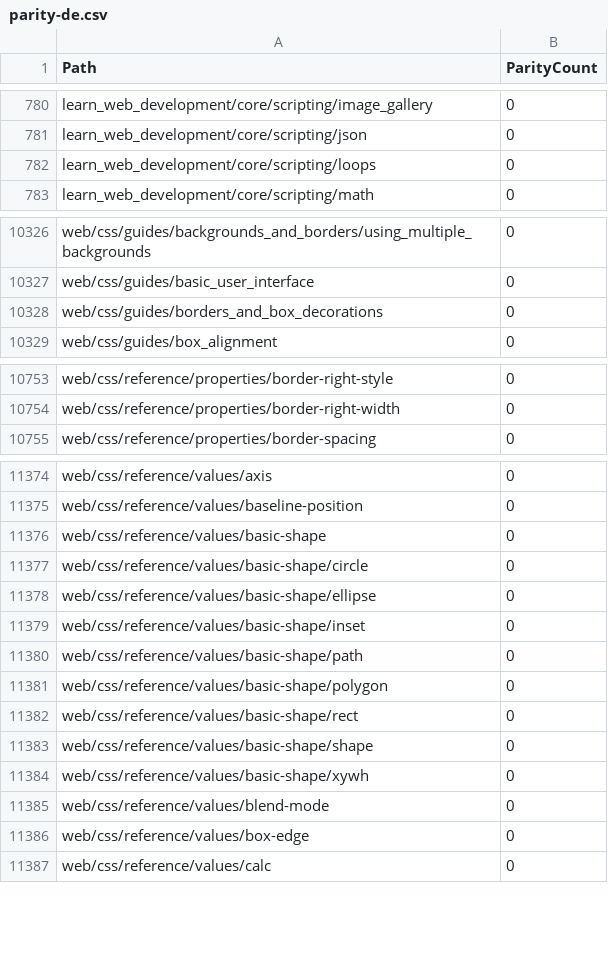
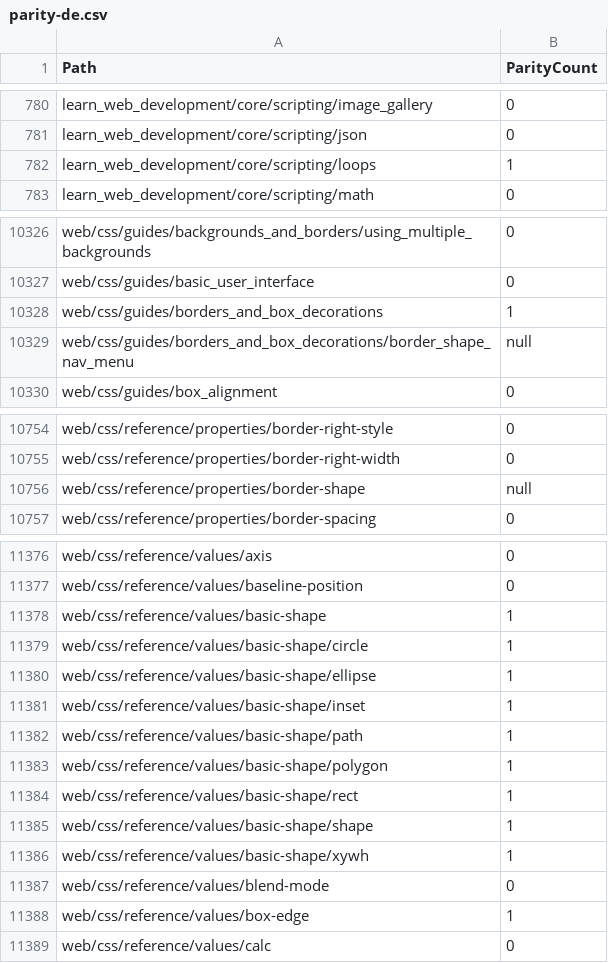
Before and after one commit to tristantheb/history-content-stats, a CSV file: statistics/parity-de.csv, drawn as a sheet; only a part is shown, gaps mark what is left out; the diff covers the shown part only.

Commit message:
sync(data): synchronize repositories data (#590)

```diff
--- a/statistics/parity-de.csv
+++ b/statistics/parity-de.csv
@@ -781,3 +781,3 @@ learn_web_development/core/scripting/image_gallery,0
 learn_web_development/core/scripting/json,0
-learn_web_development/core/scripting/loops,0
+learn_web_development/core/scripting/loops,1
 learn_web_development/core/scripting/math,0
@@ -10327,3 +10327,4 @@ web/css/guides/backgrounds_and_borders/using_multiple_backgrounds,0
 web/css/guides/basic_user_interface,0
-web/css/guides/borders_and_box_decorations,0
+web/css/guides/borders_and_box_decorations,1
+web/css/guides/borders_and_box_decorations/border_shape_nav_menu,null
 web/css/guides/box_alignment,0
@@ -10754,2 +10755,3 @@ web/css/reference/properties/border-right-style,0
 web/css/reference/properties/border-right-width,0
+web/css/reference/properties/border-shape,null
 web/css/reference/properties/border-spacing,0
@@ -11375,13 +11377,13 @@ web/css/reference/values/axis,0
 web/css/reference/values/baseline-position,0
-web/css/reference/values/basic-shape,0
-web/css/reference/values/basic-shape/circle,0
-web/css/reference/values/basic-shape/ellipse,0
-web/css/reference/values/basic-shape/inset,0
-web/css/reference/values/basic-shape/path,0
-web/css/reference/values/basic-shape/polygon,0
-web/css/reference/values/basic-shape/rect,0
-web/css/reference/values/basic-shape/shape,0
-web/css/reference/values/basic-shape/xywh,0
+web/css/reference/values/basic-shape,1
+web/css/reference/values/basic-shape/circle,1
+web/css/reference/values/basic-shape/ellipse,1
+web/css/reference/values/basic-shape/inset,1
+web/css/reference/values/basic-shape/path,1
+web/css/reference/values/basic-shape/polygon,1
+web/css/reference/values/basic-shape/rect,1
+web/css/reference/values/basic-shape/shape,1
+web/css/reference/values/basic-shape/xywh,1
 web/css/reference/values/blend-mode,0
-web/css/reference/values/box-edge,0
+web/css/reference/values/box-edge,1
 web/css/reference/values/calc,0
```
Also changed, not shown: 4 edited cells elsewhere in this file, statistics/parity-es.csv, statistics/parity-fr.csv, 8 other files.
